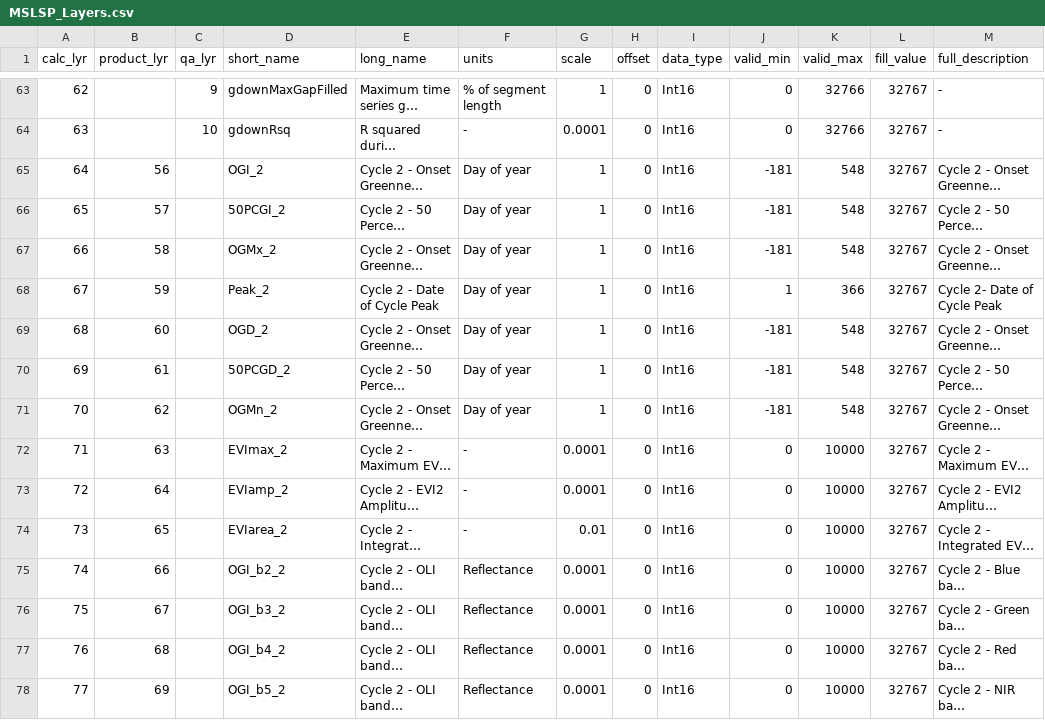
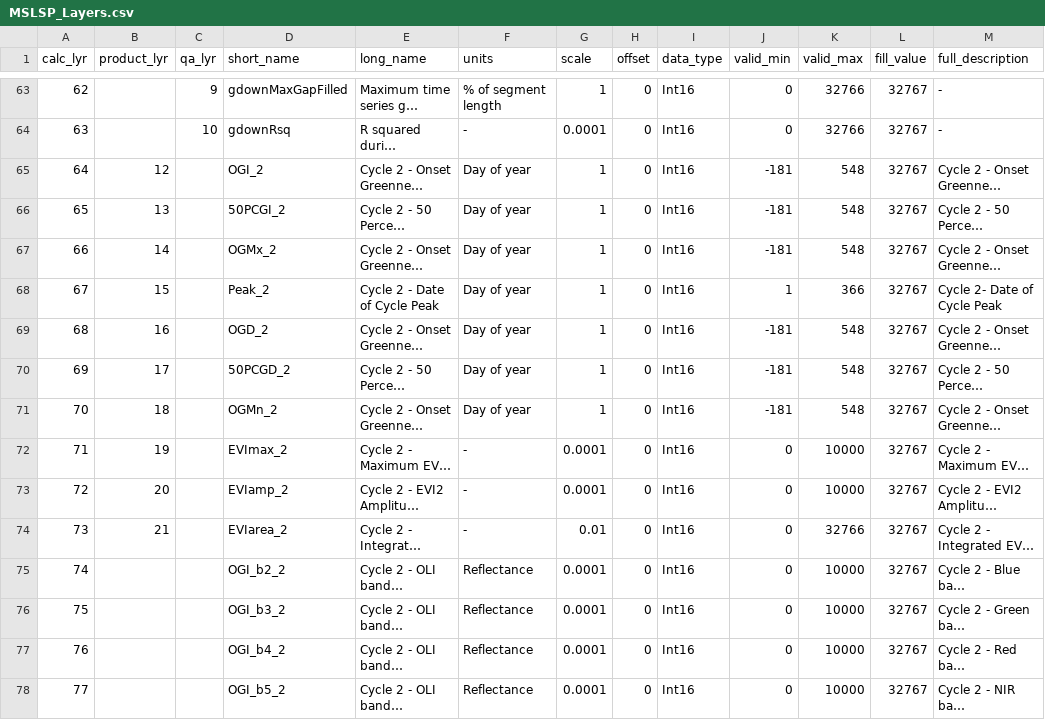
Before and after one commit to BU-LCSC/MSLSP, a CSV file: MSLSP_Layers.csv, drawn as a sheet; only a part is shown, gaps mark what is left out; long unchanged cells end in …; the diff covers the shown part only; the diff names each change by its address in the sheet, - before the commit and + after, or states it on an @@ line.

```diff
--- a/MSLSP_Layers.csv
+++ b/MSLSP_Layers.csv
-B65 (product_lyr): 56
+B65 (product_lyr): 12
-B66 (product_lyr): 57
+B66 (product_lyr): 13
-B67 (product_lyr): 58
+B67 (product_lyr): 14
-B68 (product_lyr): 59
+B68 (product_lyr): 15
-B69 (product_lyr): 60
+B69 (product_lyr): 16
-B70 (product_lyr): 61
+B70 (product_lyr): 17
-B71 (product_lyr): 62
+B71 (product_lyr): 18
-B72 (product_lyr): 63
+B72 (product_lyr): 19
-B73 (product_lyr): 64
+B73 (product_lyr): 20
-B74 (product_lyr): 65
+B74 (product_lyr): 21
-K74 (valid_max): 10000
+K74 (valid_max): 32766
-B75 (product_lyr): 66
+B75 (product_lyr): (empty)
-B76 (product_lyr): 67
+B76 (product_lyr): (empty)
-B77 (product_lyr): 68
+B77 (product_lyr): (empty)
-B78 (product_lyr): 69
+B78 (product_lyr): (empty)
```
Also changed, not shown: 88 edited cells elsewhere in this file.
